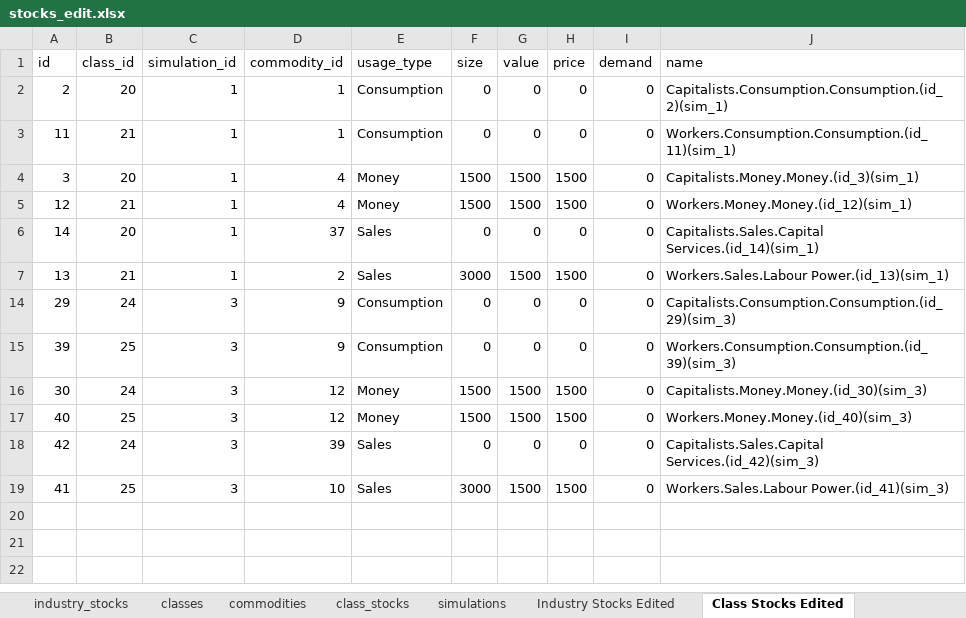
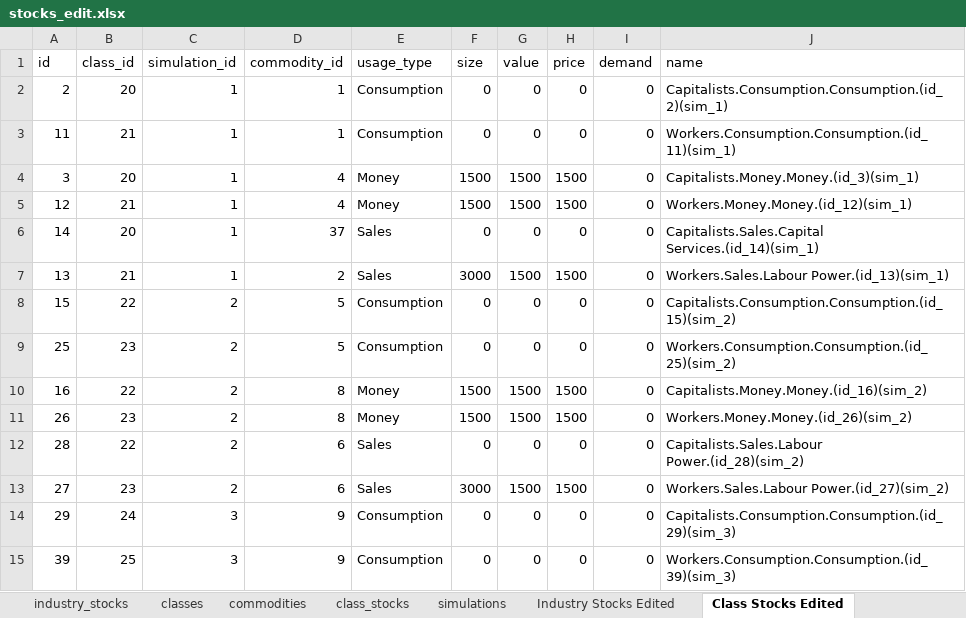
Before and after one commit to axfreeman/capsim-12.4, an Excel workbook: excel/stocks_edit.xlsx, sheet Class Stocks Edited, drawn as a sheet; only a part is shown; the shorter side is filled out with more unchanged rows; values as stored, in another font and other column widths than the file's, no borders; the diff covers the shown part only; the diff names each change by its address in the sheet, - before the commit and + after, or states it on an @@ line.

Commit message:
Preparatory to adding identification/diagnostic fields to the stock model

```diff
--- a/excel/stocks_edit.xlsx (sheet Class Stocks Edited)
+++ b/excel/stocks_edit.xlsx (sheet Class Stocks Edited)
@@ row 8 unhidden: 15 | 22 | 2 | 5 | Consumption | 0 | 0 | 0 | 0 | Capitalists.Consumption.Consumption.(id_15)(sim_2) @@
@@ row 9 unhidden: 25 | 23 | 2 | 5 | Consumption | 0 | 0 | 0 | 0 | Workers.Consumption.Consumption.(id_25)(sim_2) @@
@@ row 10 unhidden: 16 | 22 | 2 | 8 | Money | 1500 | 1500 | 1500 | 0 | Capitalists.Money.Money.(id_16)(sim_2) @@
@@ row 11 unhidden: 26 | 23 | 2 | 8 | Money | 1500 | 1500 | 1500 | 0 | Workers.Money.Money.(id_26)(sim_2) @@
@@ row 12 unhidden: 28 | 22 | 2 | 6 | Sales | 0 | 0 | 0 | 0 | Capitalists.Sales.Labour Power.(id_28)(sim_2) @@
@@ row 13 unhidden: 27 | 23 | 2 | 6 | Sales | 3000 | 1500 | 1500 | 0 | Workers.Sales.Labour Power.(id_27)(sim_2) @@
```
Also changed, not shown: 35 hidden or unhidden rows elsewhere in this sheet, sheet Commodities Edited, 2 other files.
